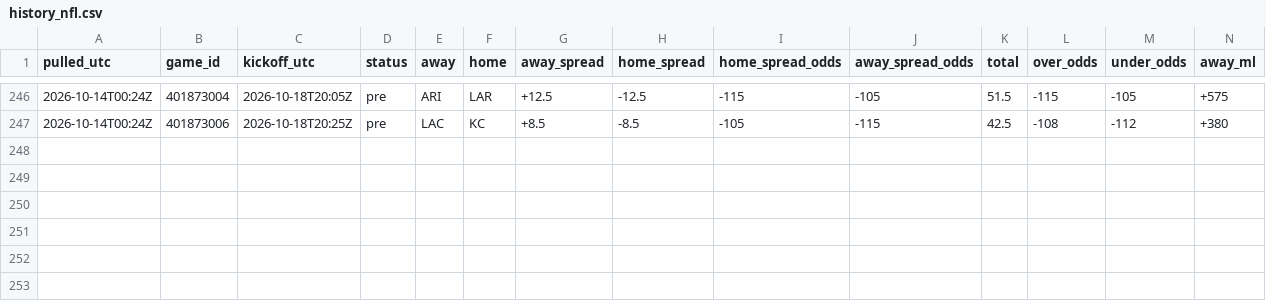
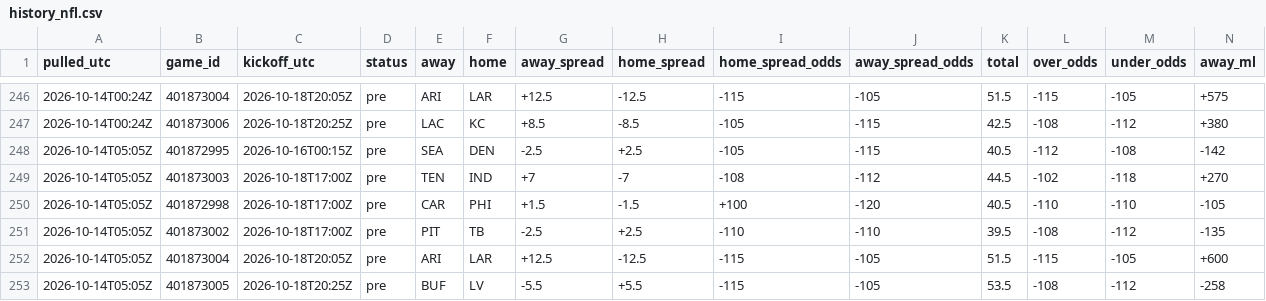
Before and after one commit to tdfarrell/betting-research, a CSV file: data/odds/history_nfl.csv, drawn as a sheet; only a part is shown, gaps mark what is left out; rows hold the shown columns only; the diff names each change by its address in the sheet, - before the commit and + after, or states it on an @@ line.

Commit message:
data: 2026-10-14T05:06Z

```diff
--- a/data/odds/history_nfl.csv
+++ b/data/odds/history_nfl.csv
+row 248: 2026-10-14T05:05Z | 401872995 | 2026-10-16T00:15Z | pre | SEA | DEN | -2.5 | +2.5 | -105 | -115 | 40.5 | -112 | -108 | -142
+row 249: 2026-10-14T05:05Z | 401873003 | 2026-10-18T17:00Z | pre | TEN | IND | +7 | -7 | -108 | -112 | 44.5 | -102 | -118 | +270
+row 250: 2026-10-14T05:05Z | 401872998 | 2026-10-18T17:00Z | pre | CAR | PHI | +1.5 | -1.5 | +100 | -120 | 40.5 | -110 | -110 | -105
+row 251: 2026-10-14T05:05Z | 401873002 | 2026-10-18T17:00Z | pre | PIT | TB | -2.5 | +2.5 | -110 | -110 | 39.5 | -108 | -112 | -135
+row 252: 2026-10-14T05:05Z | 401873004 | 2026-10-18T20:05Z | pre | ARI | LAR | +12.5 | -12.5 | -115 | -105 | 51.5 | -115 | -105 | +600
+row 253: 2026-10-14T05:05Z | 401873005 | 2026-10-18T20:25Z | pre | BUF | LV | -5.5 | +5.5 | -115 | -105 | 53.5 | -108 | -112 | -258
```
Also changed, not shown: data/grades/props_picks.csv, data/grades/screener_picks.csv, 19 other files.
